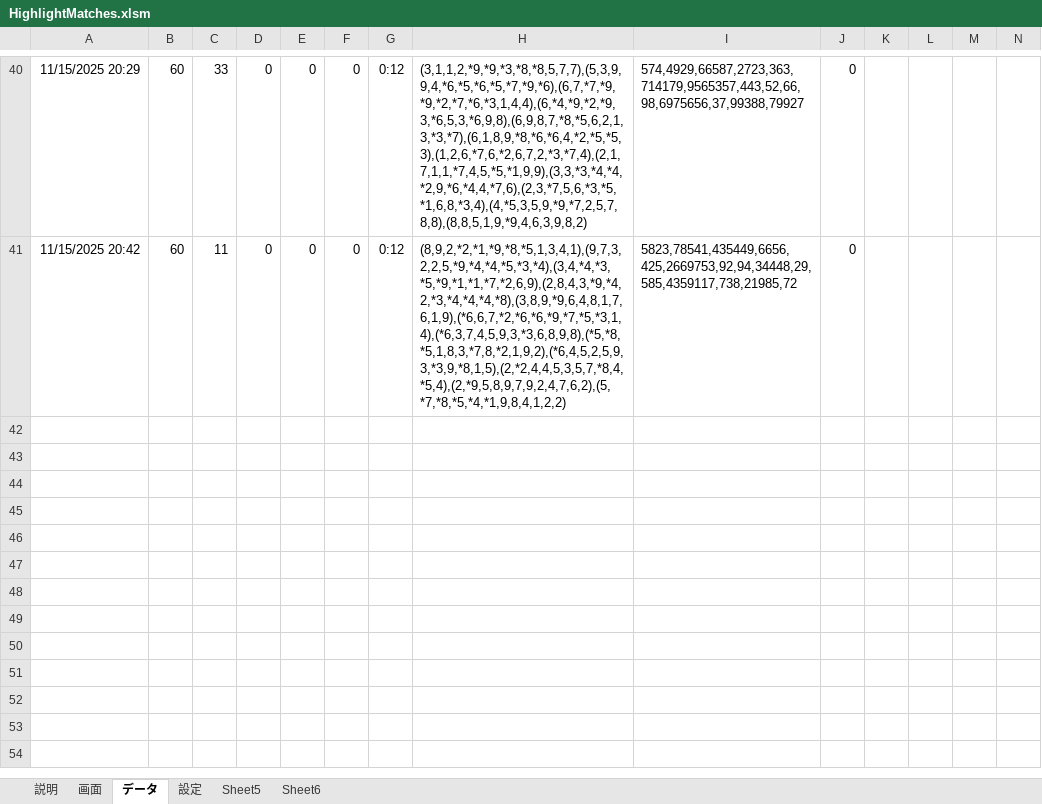
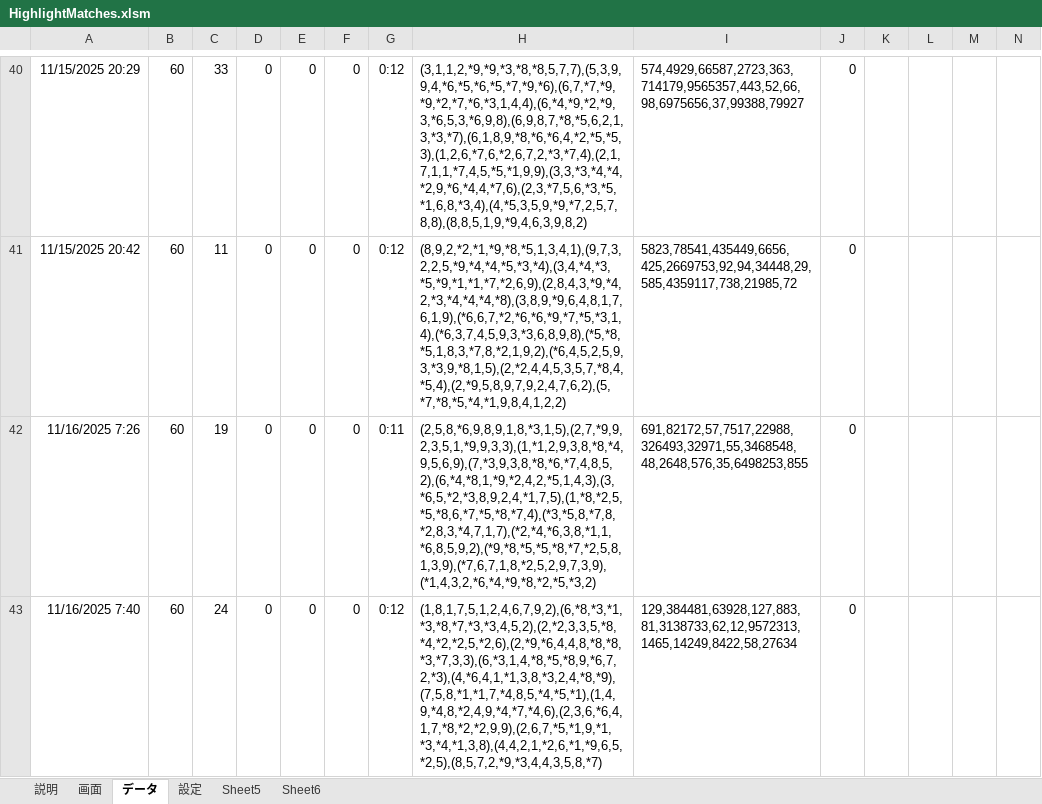
Before and after one commit to macoton/HighlightMatches, an Excel workbook: HighlightMatches.xlsm, sheet データ, drawn as a sheet; only a part is shown, gaps mark what is left out; values as stored, in another font and other column widths than the file's, no borders; charts and pictures not drawn; rows hold the shown columns only; the diff names each change by its address in the sheet, - before the commit and + after, or states it on an @@ line.

```diff
--- a/HighlightMatches.xlsm (sheet データ)
+++ b/HighlightMatches.xlsm (sheet データ)
+row 42: 11/16/2025 7:26 | 60 | 19 | 0 | 0 | 0 | 0:11 | (2,5,8,*6,9,8,9,1,8,*3,1,5),(2,7,*9,9,2,3,5,1,*9,9,3,3),(1,*1,2,9,3,8,*8,*4,9,5,6,9),(7,*3,9,3,8,*8,*6,*7,4,8,5,2),(6,*4,*8,1,*9,*2,4,2,*5,1,4,3),(3,*6,5,*2,*3,8,9,2,4,*1,7,5),(1,*8,*2,5,*5,*8,6,*7,*5,*8,*7,4),(*3,*5,8,*7,8,*2,8,3,*4,7,1,7),(*2,*4,*6,3,8,*1,1,*6,8,5,9,2),(*9,*8,*5,*5,*8,*7,*2,5,8,1,3,9),(*7,6,7,1,8,*2,5,2,9,7,3,9),(*1,4,3,2,*6,*4,*9,*8,*2,*5,*3,2) | 691,82172,57,7517,22988,326493,32971,55,3468548,48,2648,576,35,6498253,855 | 0
+row 43: 11/16/2025 7:40 | 60 | 24 | 0 | 0 | 0 | 0:12 | (1,8,1,7,5,1,2,4,6,7,9,2),(6,*8,*3,*1,*3,*8,*7,*3,*3,4,5,2),(2,*2,3,3,5,*8,*4,*2,*2,5,*2,6),(2,*9,*6,4,4,8,*8,*8,*3,*7,3,3),(6,*3,1,4,*8,*5,*8,9,*6,7,2,*3),(4,*6,4,1,*1,3,8,*3,2,4,*8,*9),(7,5,8,*1,*1,7,*4,8,5,*4,*5,*1),(1,4,9,*4,8,*2,4,9,*4,*7,*4,6),(2,3,6,*6,4,1,7,*8,*2,*2,9,9),(2,6,7,*5,*1,9,*1,*3,*4,*1,3,8),(4,4,2,1,*2,6,*1,*9,6,5,*2,5),(8,5,7,2,*9,*3,4,4,3,5,8,*7) | 129,384481,63928,127,883,81,3138733,62,12,9572313,1465,14249,8422,58,27634 | 0
```
Also changed, not shown: sheet 画面, sheet 設定, charts or pictures.
